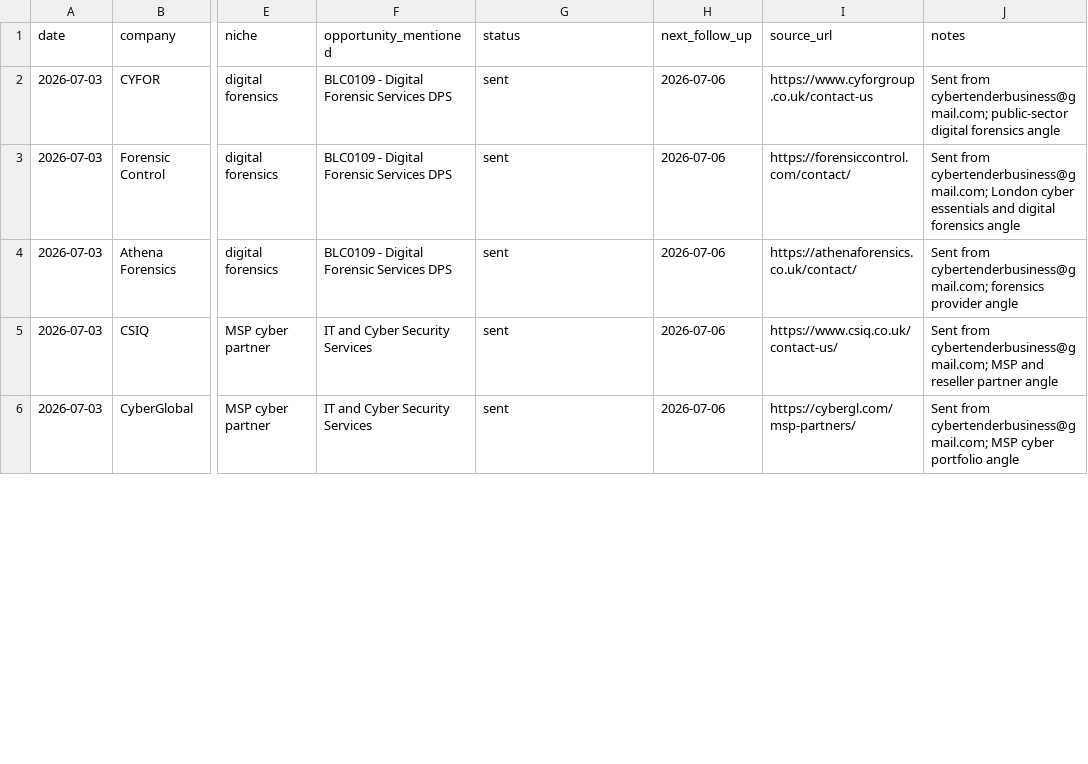
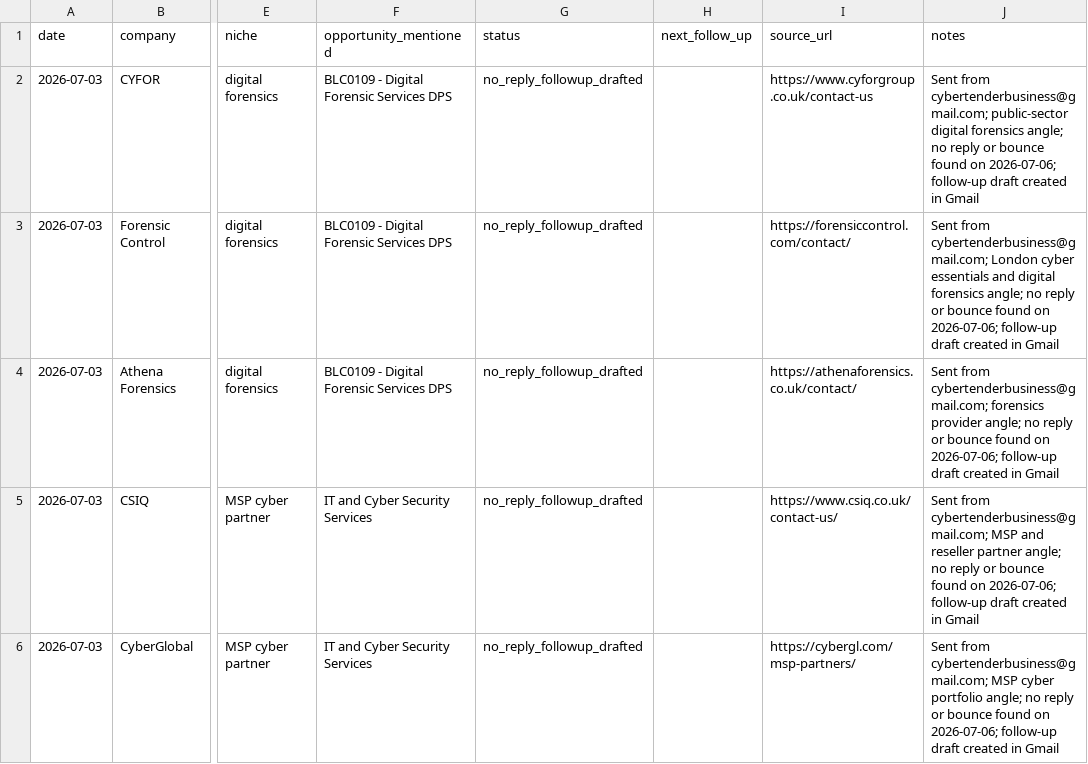
Before and after one commit to ShmGHub/cybertender-radar, a CSV file: business/outreach_tracker.csv, drawn as a sheet; only a part is shown, gaps mark what is left out; the diff covers the shown part only; the diff names each change by its address in the sheet, - before the commit and + after, or states it on an @@ line.

Commit message:
Record drafted outreach follow-ups

```diff
--- a/business/outreach_tracker.csv
+++ b/business/outreach_tracker.csv
-G2:G6 (status): sent
+G2:G6 (status): no_reply_followup_drafted
-H2:H6 (next_follow_up): 2026-07-06
+H2:H6 (next_follow_up): (empty)
-J2 (notes): …digital forensics angle
+J2 (notes): …digital forensics angle; no reply or bounce found on 2026-07-06; follow-up draft created in Gmail
-J3 (notes): …digital forensics angle
+J3 (notes): …digital forensics angle; no reply or bounce found on 2026-07-06; follow-up draft created in Gmail
-J4 (notes): …forensics provider angle
+J4 (notes): …forensics provider angle; no reply or bounce found on 2026-07-06; follow-up draft created in Gmail
-J5 (notes): …reseller partner angle
+J5 (notes): …reseller partner angle; no reply or bounce found on 2026-07-06; follow-up draft created in Gmail
-J6 (notes): …cyber portfolio angle
+J6 (notes): …cyber portfolio angle; no reply or bounce found on 2026-07-06; follow-up draft created in Gmail
```
Also changed, not shown: 39 edited cells elsewhere in this file, business/followup_draft_queue.csv, 6 other files.
